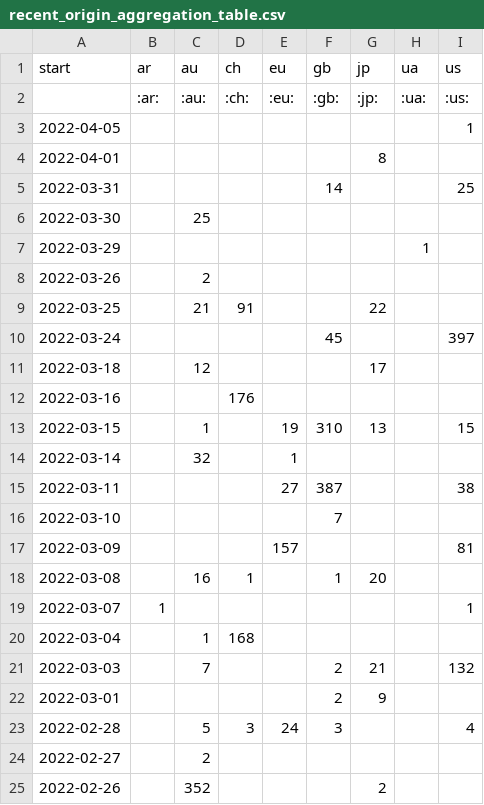
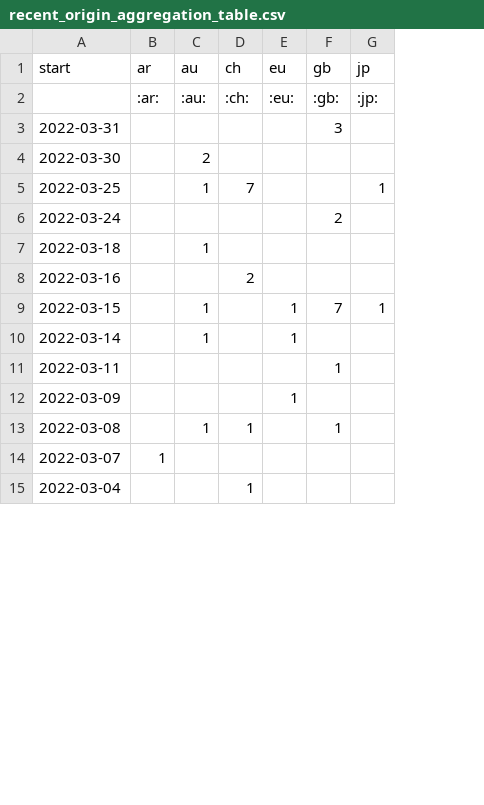
Before and after one commit to correctiv/ru-sanctions-dashboard, a CSV file: src/data/recent_origin_aggregation_table.csv, drawn as a sheet; only a part is shown; removed rows and columns are numbered as before the commit, all else as after; the diff covers the shown part only; the diff names each change by its address in the sheet, - before the commit and + after, or states it on an @@ line.

Commit message:
:robot: automatic data build

```diff
--- a/src/data/recent_origin_aggregation_table.csv
+++ b/src/data/recent_origin_aggregation_table.csv
-column H (ua), row 2: :ua:
-column I (us), row 2: :us:; row 5: 25; rows 10-15: 397 |  |  | 15 |  | 38; rows 17-19: 81 |  | 1
-row 3: 2022-04-05 |  |  |  |  |  |  |  | 1
-row 4: 2022-04-01 |  |  |  |  |  | 8
-F3 (gb): 14
+F3 (gb): 3
-C4 (au): 25
+C4 (au): 2
-row 7: 2022-03-29 |  |  |  |  |  |  | 1
-row 8: 2022-03-26 |  | 2
-C5 (au): 21
+C5 (au): 1
-D5 (ch): 91
+D5 (ch): 7
-G5 (jp): 22
+G5 (jp): 1
-F6 (gb): 45
+F6 (gb): 2
-C7 (au): 12
+C7 (au): 1
-G7 (jp): 17
+G7 (jp): (empty)
-D8 (ch): 176
+D8 (ch): 2
-E9 (eu): 19
+E9 (eu): 1
-F9 (gb): 310
+F9 (gb): 7
-G9 (jp): 13
+G9 (jp): 1
-C10 (au): 32
+C10 (au): 1
-E11 (eu): 27
+E11 (eu): (empty)
-F11 (gb): 387
+F11 (gb): 1
-row 16: 2022-03-10 |  |  |  |  | 7
-E12 (eu): 157
+E12 (eu): 1
-C13 (au): 16
+C13 (au): 1
-G13 (jp): 20
+G13 (jp): (empty)
-C15 (au): 1
+C15 (au): (empty)
-D15 (ch): 168
+D15 (ch): 1
-row 21: 2022-03-03 |  | 7 |  |  | 2 | 21 |  | 132
-row 22: 2022-03-01 |  |  |  |  | 2 | 9
-row 23: 2022-02-28 |  | 5 | 3 | 24 | 3 |  |  | 4
-row 24: 2022-02-27 |  | 2
-row 25: 2022-02-26 |  | 352 |  |  |  | 2
```
Also changed, not shown: 2 removed rows and 5 edited cells elsewhere in this file, src/data/recent_schema_aggregation_de.csv, src/data/recent_schema_aggregation_en.csv, 3 other files.
